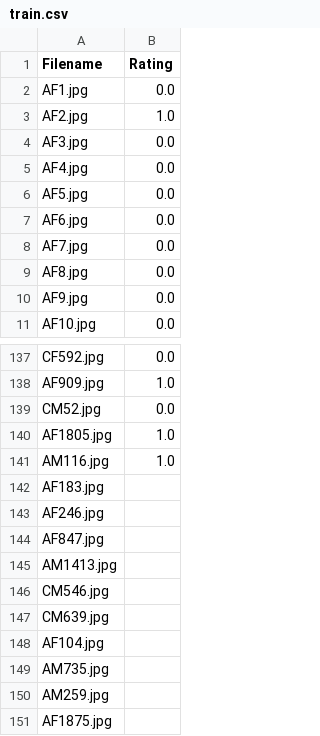
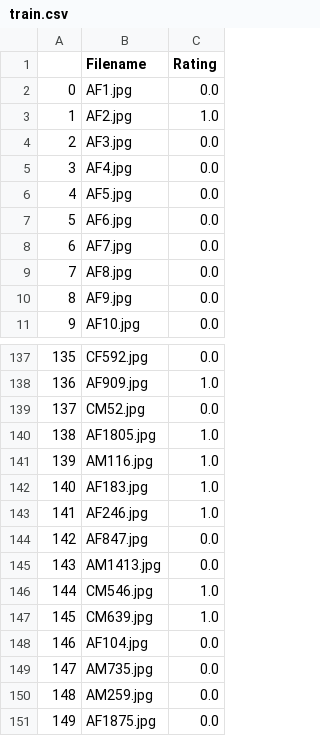
Before and after one commit to ajay-naidu-96/IDAI-720, a CSV file: assignments/data/train.csv, drawn as a sheet; only a part is shown, gaps mark what is left out; addresses are those after the commit; the diff names each change by its address in the sheet, - before the commit and + after, or states it on an @@ line.

Commit message:
active train 5

```diff
--- a/assignments/data/train.csv
+++ b/assignments/data/train.csv
+column A, rows 2-11: 0 | 1 | 2 | 3 | 4 | 5 | 6 | 7 | 8 | 9; rows 137-151: 135 | 136 | 137 | 138 | 139 | 140 | 141 | 142 | 143 | 144 | 145 | 146 | 147 | 148 | 149
-C142:C143 (Rating): (empty)
+C142:C143 (Rating): 1.0
-C144:C145 (Rating): (empty)
+C144:C145 (Rating): 0.0
-C146:C147 (Rating): (empty)
+C146:C147 (Rating): 1.0
-C148:C151 (Rating): (empty)
+C148:C151 (Rating): 0.0
```
Also changed, not shown: 6 other files.
